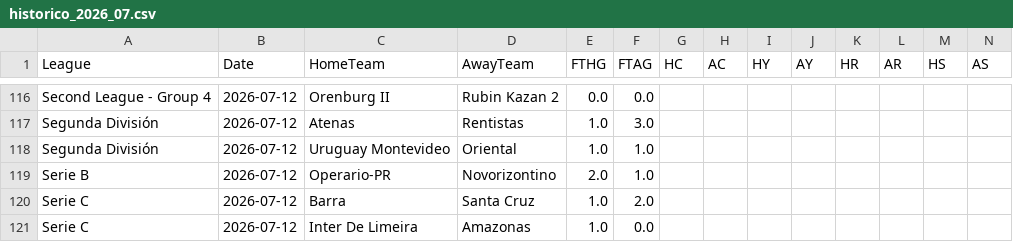
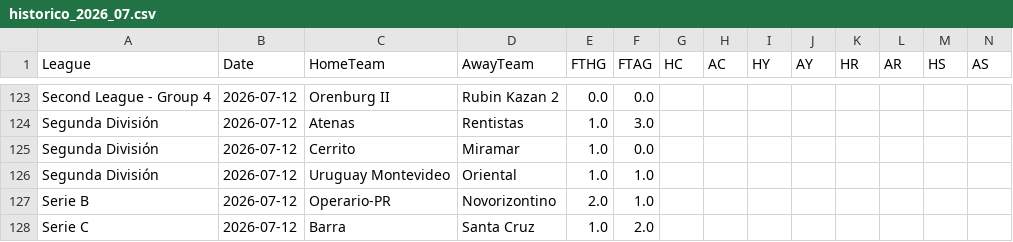
Before and after one commit to MatiasEspildora/pulpo-paul-bot, a CSV file: historico_mensual/football/historico_2026_07.csv, drawn as a sheet; only a part is shown, gaps mark what is left out; the shorter side is filled out with more unchanged rows; the diff covers the shown part only.

```diff
--- a/historico_mensual/football/historico_2026_07.csv
+++ b/historico_mensual/football/historico_2026_07.csv
@@ -117,2 +124,3 @@ Second League - Group 4,2026-07-12,Orenburg II,Rubin Kazan 2,0.0,0.0,,,,,,,,
 Segunda División,2026-07-12,Atenas,Rentistas,1.0,3.0,,,,,,,,
+Segunda División,2026-07-12,Cerrito,Miramar,1.0,0.0,,,,,,,,
 Segunda División,2026-07-12,Uruguay Montevideo,Oriental,1.0,1.0,,,,,,,,
```
Also changed, not shown: 14 added rows elsewhere in this file, historico_mensual/basketball/historico_2026_07.csv, 4 other files.
